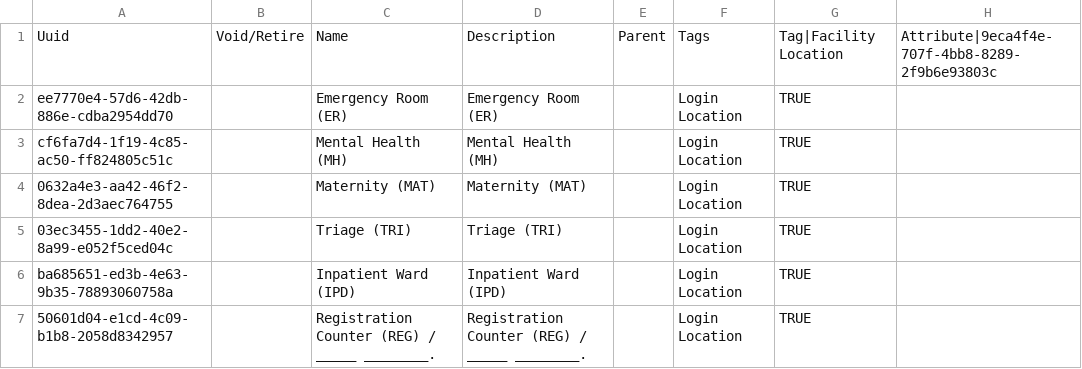
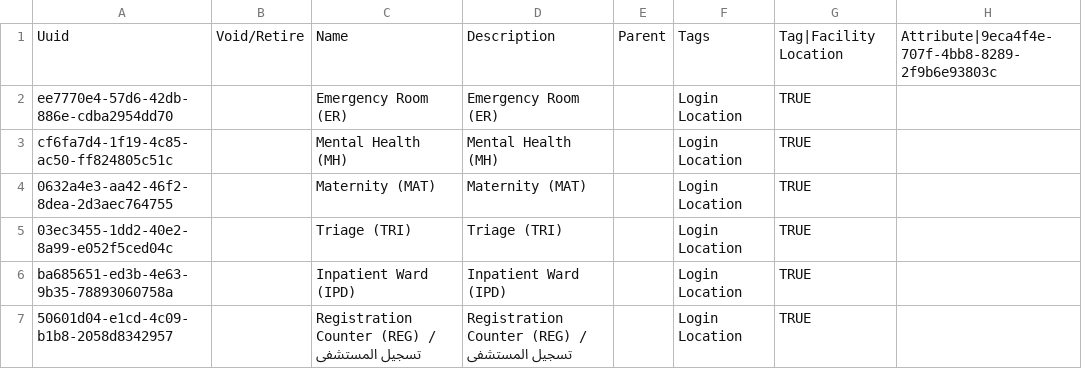
Before and after one commit to MSF-OCG/LIME-EMR, a CSV file: sites/mosul/configs/openmrs/initializer_config/locations/locations.csv, drawn as a sheet; only a part is shown; the diff names each change by its address in the sheet, - before the commit and + after, or states it on an @@ line.

Commit message:
Update locations.csv

```diff
--- a/sites/mosul/configs/openmrs/initializer_config/locations/locations.csv
+++ b/sites/mosul/configs/openmrs/initializer_config/locations/locations.csv
-C7: Registration Counter (REG) / _____ ________.
+C7: Registration Counter (REG) / تسجيل المستشفى
-D7: Registration Counter (REG) / _____ ________.
+D7: Registration Counter (REG) / تسجيل المستشفى
```
